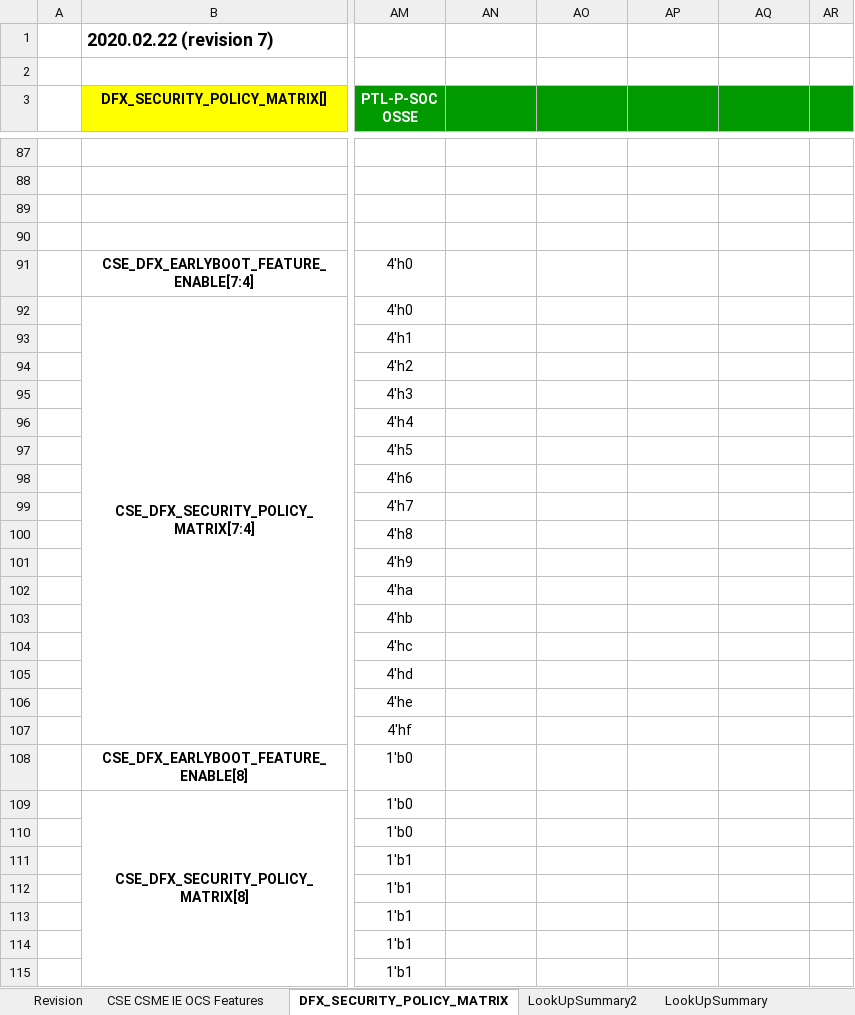
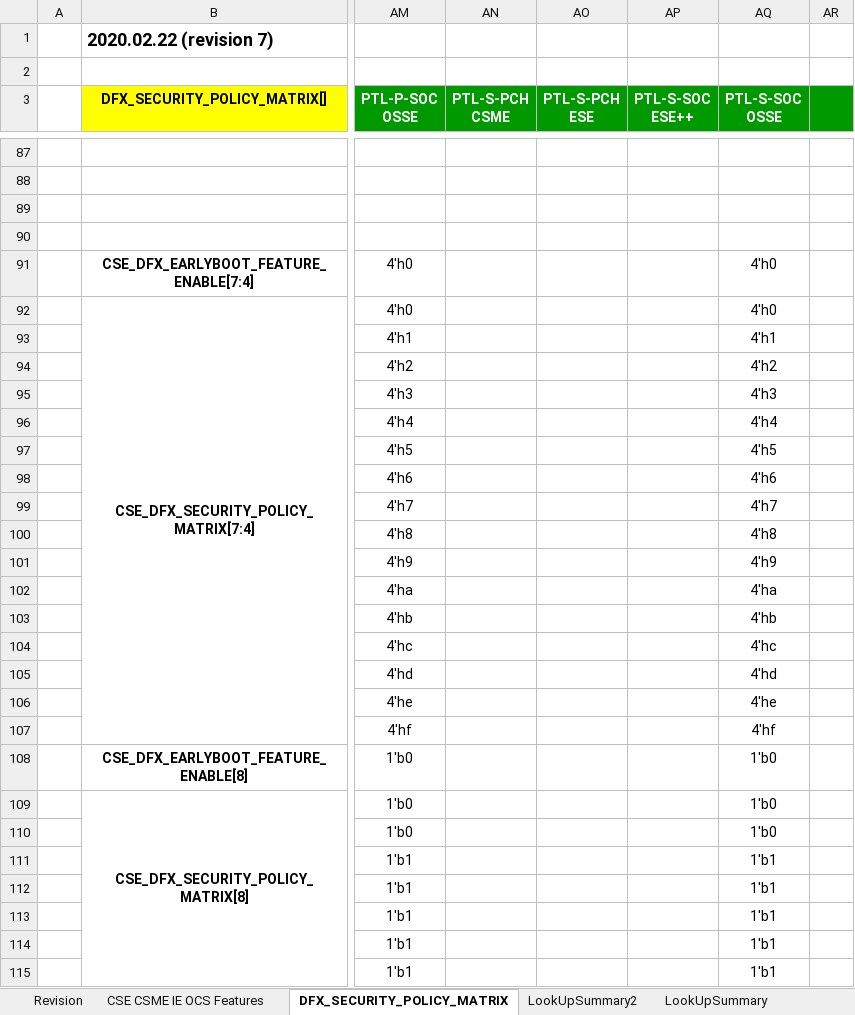
Before and after one commit to jasonx-tsao/exp_vtb, an Excel workbook: ArchSpecs/Working/CSME IE OCS Hardware Architecture Features Per Project.xlsm, sheet DFX_SECURITY_POLICY_MATRIX, drawn as a sheet; only a part is shown, gaps mark what is left out; values as stored, in another font and other column widths than the file's, no borders; conditional formats not drawn; the diff covers the shown part only; the diff names each change by its address in the sheet, - before the commit and + after, or states it on an @@ line.

Commit message:
212	01/14/22	Siang Lin Tan	"- In tab ""CSE CSME IE OCS Features"", create 4 columns: ""PTL-PCH-S CSME 4.12"", ""PTL-PCH-S ESE 2.2"", ""PTL-SOC-S ESE++ 2.3"" and ""PTL-SOC-S OSSE 1.2"". Fill up column ""PTL-SOC-S OSSE 1.2"" by using ""LNL-SOC-M OSSE 1.0"" as base. Leave other columns empty for owner to fill up later - In tab ""DFX_SECURITY_POLICY_MATRIX"", add 4 columns: ""PTL-S-PCH CSME"", ""PTL-S-PCH ESE"", ""PTL-S-SOC ESE++"" and ""PTL-S-SOC OSSE"". Fill up column ""PTL-S-SOC OSSE"" by using ""LNL-M-SOC OSSE"" as base. Leave other columns empty for owner to fill up later - In tab ""LookUpSummary"", cell B64, append the 4 projects: PTL-S-PCH OSSE, PTL-S-PCH ESE, PTL-S-SOC ESE++ and PTL-S-SOC OSSE - In macro Function DfxPolicyMatrixName, add the support of 4 projects: ""PTL-S-PCH CSME"", ""PTL-S-PCH ESE"", ""PTL-S-SOC ESE++"" and ""PTL-S-SOC OSSE"""
[git-p4: depot-paths = "//depot/projects/coe/CSME/": change = 802525]

```diff
--- a/ArchSpecs/Working/CSME IE OCS Hardware Architecture Features Per Project.xlsm (sheet DFX_SECURITY_POLICY_MATRIX)
+++ b/ArchSpecs/Working/CSME IE OCS Hardware Architecture Features Per Project.xlsm (sheet DFX_SECURITY_POLICY_MATRIX)
-AN3: (empty)
+AN3: PTL-S-PCH CSME
-AO3: (empty)
+AO3: PTL-S-PCH ESE
-AP3: (empty)
+AP3: PTL-S-SOC ESE++
-AQ3: (empty)
+AQ3: PTL-S-SOC OSSE
-AQ91:AQ92 (PTL-S-SOC OSSE): (empty)
+AQ91:AQ92 (PTL-S-SOC OSSE): 4'h0
-AQ93 (PTL-S-SOC OSSE): (empty)
+AQ93 (PTL-S-SOC OSSE): 4'h1
-AQ94 (PTL-S-SOC OSSE): (empty)
+AQ94 (PTL-S-SOC OSSE): 4'h2
-AQ95 (PTL-S-SOC OSSE): (empty)
+AQ95 (PTL-S-SOC OSSE): 4'h3
-AQ96 (PTL-S-SOC OSSE): (empty)
+AQ96 (PTL-S-SOC OSSE): 4'h4
-AQ97 (PTL-S-SOC OSSE): (empty)
+AQ97 (PTL-S-SOC OSSE): 4'h5
-AQ98 (PTL-S-SOC OSSE): (empty)
+AQ98 (PTL-S-SOC OSSE): 4'h6
-AQ99 (PTL-S-SOC OSSE): (empty)
+AQ99 (PTL-S-SOC OSSE): 4'h7
-AQ100 (PTL-S-SOC OSSE): (empty)
+AQ100 (PTL-S-SOC OSSE): 4'h8
-AQ101 (PTL-S-SOC OSSE): (empty)
+AQ101 (PTL-S-SOC OSSE): 4'h9
-AQ102 (PTL-S-SOC OSSE): (empty)
+AQ102 (PTL-S-SOC OSSE): 4'ha
-AQ103 (PTL-S-SOC OSSE): (empty)
+AQ103 (PTL-S-SOC OSSE): 4'hb
-AQ104 (PTL-S-SOC OSSE): (empty)
+AQ104 (PTL-S-SOC OSSE): 4'hc
-AQ105 (PTL-S-SOC OSSE): (empty)
+AQ105 (PTL-S-SOC OSSE): 4'hd
-AQ106 (PTL-S-SOC OSSE): (empty)
+AQ106 (PTL-S-SOC OSSE): 4'he
-AQ107 (PTL-S-SOC OSSE): (empty)
+AQ107 (PTL-S-SOC OSSE): 4'hf
-AQ108:AQ110 (PTL-S-SOC OSSE): (empty)
+AQ108:AQ110 (PTL-S-SOC OSSE): 1'b0
-AQ111:AQ115 (PTL-S-SOC OSSE): (empty)
+AQ111:AQ115 (PTL-S-SOC OSSE): 1'b1
```
Also changed, not shown: 371 edited cells elsewhere in this sheet, sheet CSE CSME IE OCS Features, sheet LookUpSummary, sheet Revision, sheet LookUpSummary2, charts or pictures.
